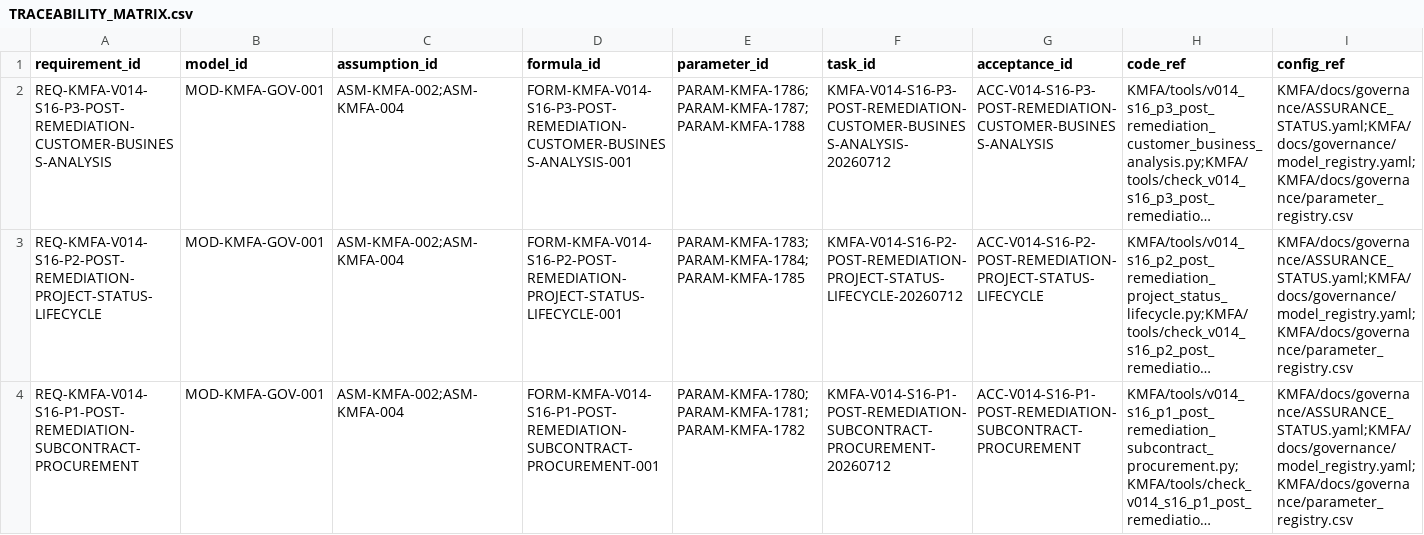
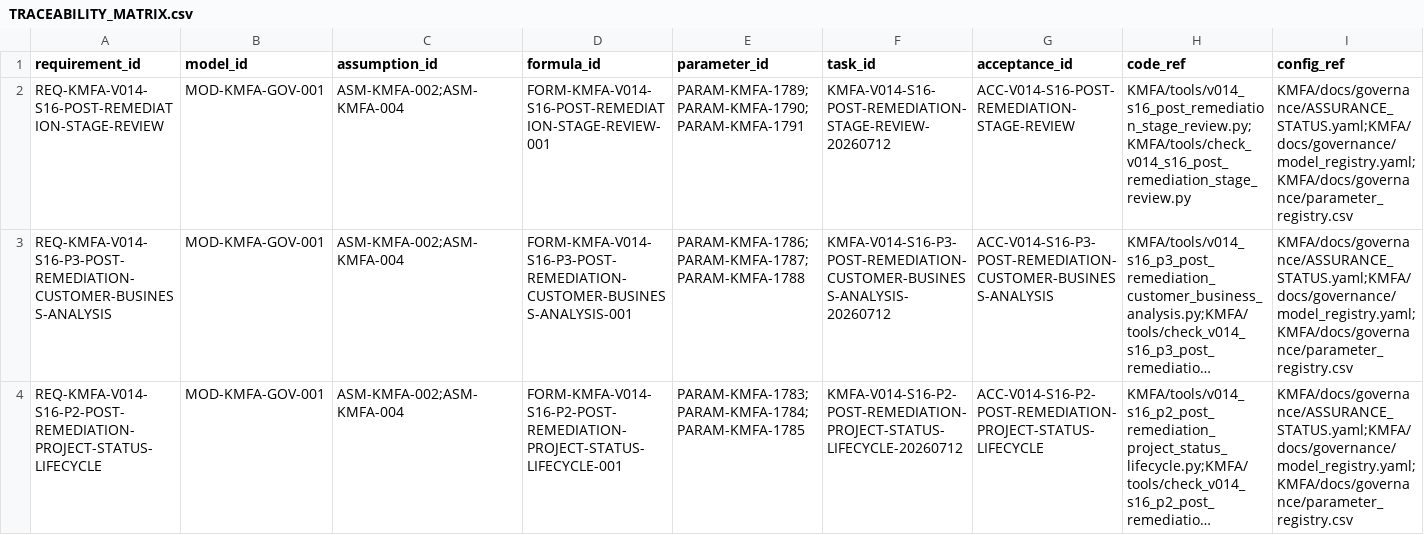
Before and after one commit to LinzeColin/KMOS, a CSV file: KMFA/docs/governance/TRACEABILITY_MATRIX.csv, drawn as a sheet; only a part is shown; the shorter side is filled out with more unchanged rows; long unchanged cells end in …; rows hold the shown columns only; the diff names each change by its address in the sheet, - before the commit and + after, or states it on an @@ line.

Commit message:
feat(kmfa): complete Stage 16 post-remediation review

```diff
--- a/KMFA/docs/governance/TRACEABILITY_MATRIX.csv
+++ b/KMFA/docs/governance/TRACEABILITY_MATRIX.csv
+row 2: REQ-KMFA-V014-S16-POST-REMEDIATION-STAGE-REVIEW | MOD-KMFA-GOV-001 | ASM-KMFA-002;ASM-KMFA-004 | FORM-KMFA-V014-S16-POST-REMEDIATION-STAGE-REVIEW-001 | PARAM-KMFA-1789;PARAM-KMFA-1790;PARAM-KMFA-1791 | KMFA-V014-S16-POST-REMEDIATION-STAGE-REVIEW-20260712 | ACC-V014-S16-POST-REMEDIATION-STAGE-REVIEW | KMFA/tools/v014_s16_post_remediation_stage_review.py;KMFA/tools/check_v014_s16_post_remediation_stage_review.py | KMFA/docs/governance/ASSURANCE_STATUS.yaml;KMFA/docs/governance/model_registry.yaml;KMFA/docs/governance/parameter_registry.csv
```
Also changed, not shown: 40 other files.
